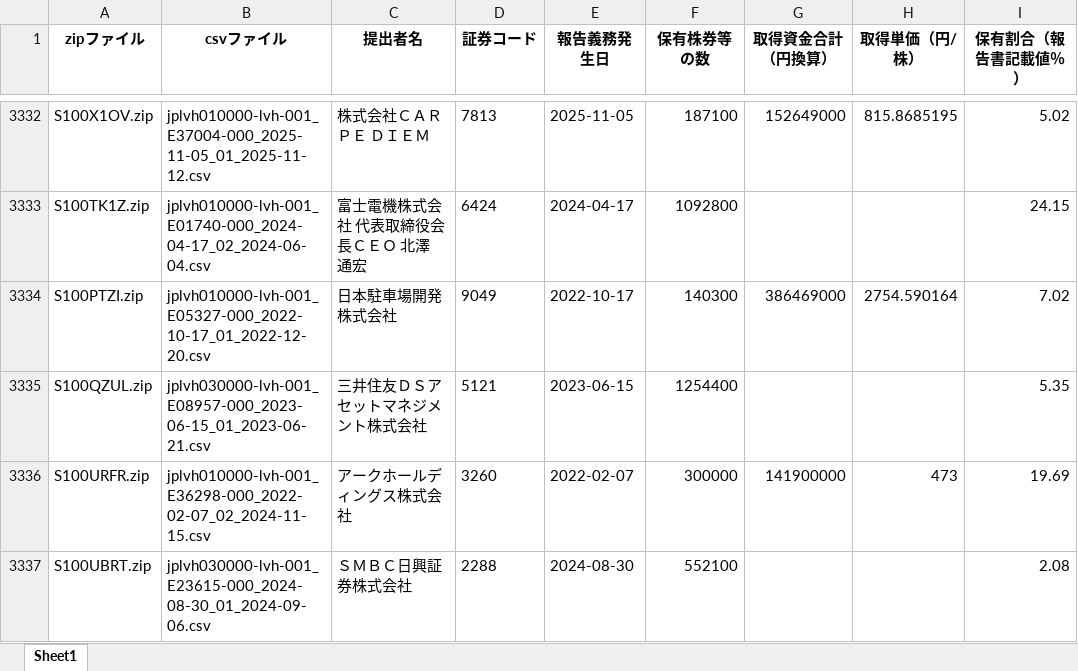
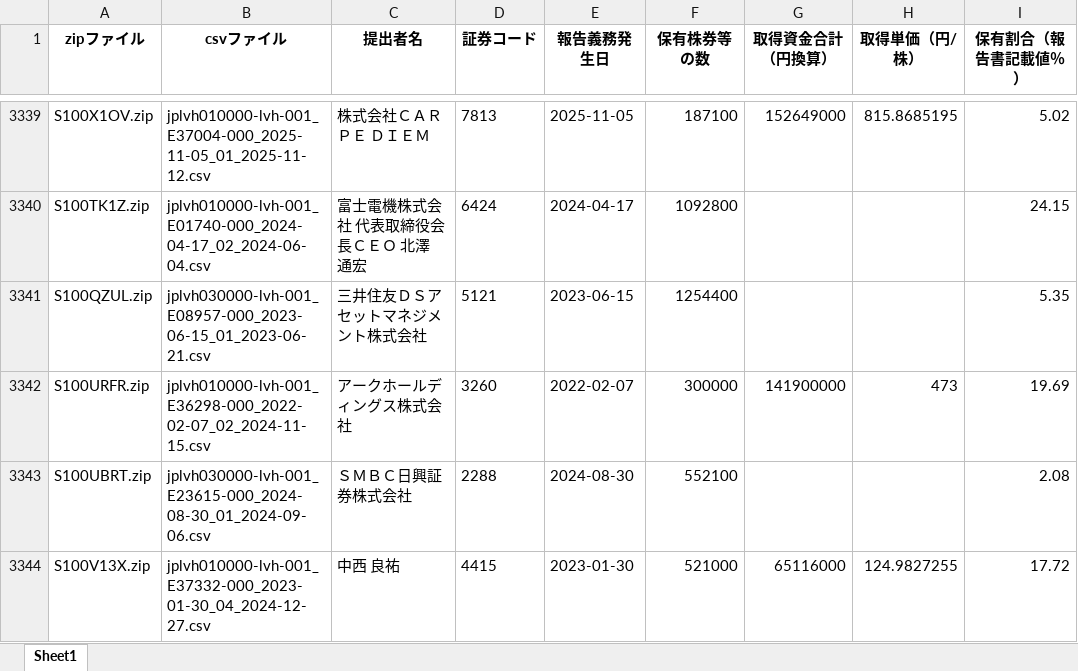
Before and after one commit to harubon1027-pixel/activist-results, an Excel workbook: docs/大量保有報告書_解析結果.xlsx, sheet Sheet1, drawn as a sheet; only a part is shown, gaps mark what is left out; the shorter side is filled out with more unchanged rows; values as stored, in another font and other column widths than the file's, no borders; removed rows and columns are numbered as before the commit, all else as after; the diff covers the shown part only; the diff names each change by its address in the sheet, - before the commit and + after, or states it on an @@ line.

```diff
--- a/docs/大量保有報告書_解析結果.xlsx (sheet Sheet1)
+++ b/docs/大量保有報告書_解析結果.xlsx (sheet Sheet1)
-row 3334: S100PTZI.zip | jplvh010000-lvh-001_E05327-000_2022-10-17_01_2022-12-20.csv | 日本駐車場開発株式会社 | 9049 | 2022-10-17 | 140300 | 386469000 | 2754.590164 | 7.02
```
Also changed, not shown: 31 added rows and 11 removed rows elsewhere in this sheet, docs/アクティビスト銘柄_資産判定.xlsx, docs/アクティビスト銘柄一覧.xlsx.
